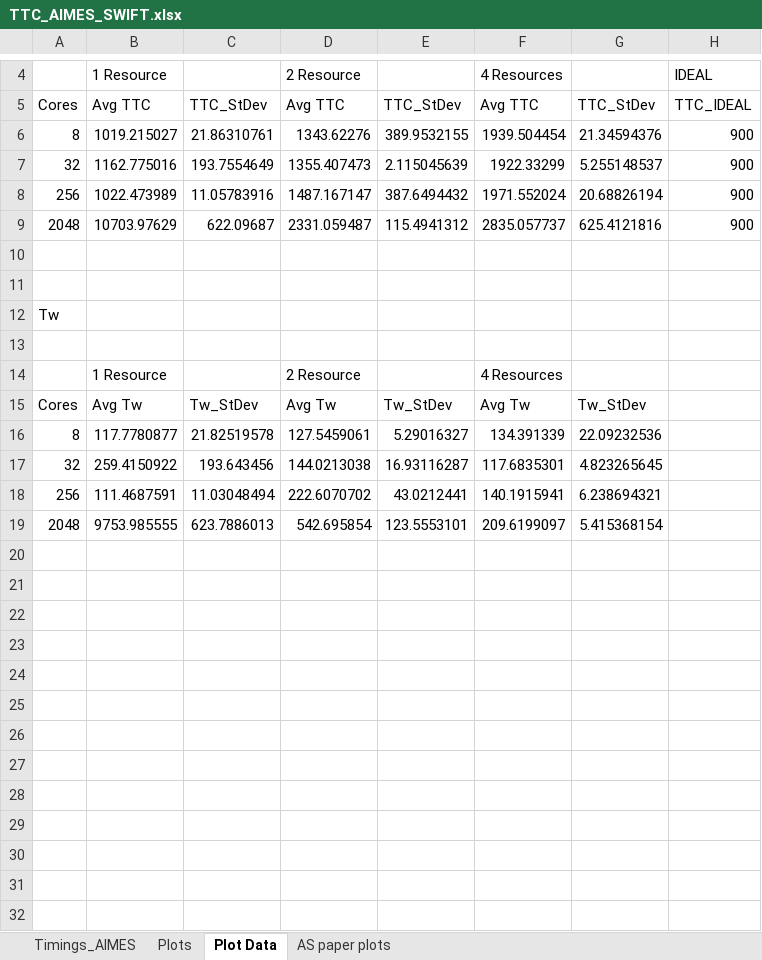
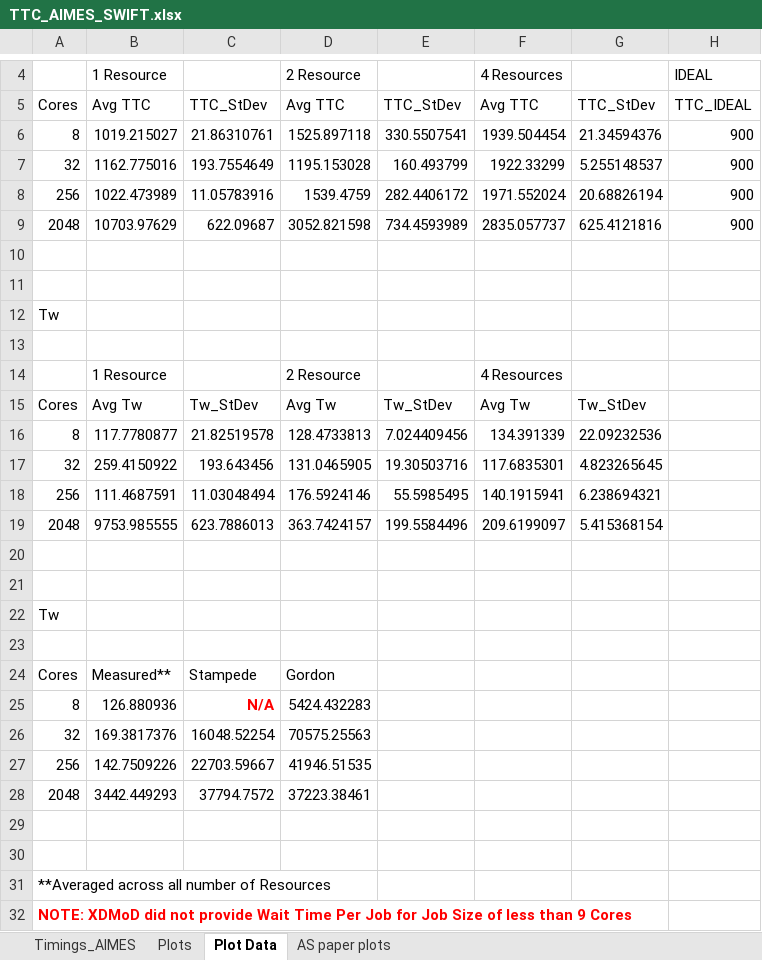
Before and after one commit to radical-experiments/AIMES-Swift, an Excel workbook: AIMES_Experiments/Summary Files/TTC_AIMES_SWIFT.xlsx, sheet Plot Data, drawn as a sheet; only a part is shown, gaps mark what is left out; values as stored, in another font and other column widths than the file's, no borders; the diff names each change by its address in the sheet, - before the commit and + after, or states it on an @@ line.

Commit message:
Adding data about Wait Time per Job by Job Size to Summary File for AIMES Experiment

```diff
--- a/AIMES_Experiments/Summary Files/TTC_AIMES_SWIFT.xlsx (sheet Plot Data)
+++ b/AIMES_Experiments/Summary Files/TTC_AIMES_SWIFT.xlsx (sheet Plot Data)
-D6: 1343.62276
+D6: 1525.897118
-E6: 389.9532155
+E6: 330.5507541
-D7: 1355.407473
+D7: 1195.153028
-E7: 2.115045639
+E7: 160.493799
-D8: 1487.167147
+D8: 1539.4759
-E8: 387.6494432
+E8: 282.4406172
-D9: 2331.059487
+D9: 3052.821598
-E9: 115.4941312
+E9: 734.4593989
-D16: 127.5459061
+D16: 128.4733813
-E16: 5.29016327
+E16: 7.024409456
-D17: 144.0213038
+D17: 131.0465905
-E17: 16.93116287
+E17: 19.30503716
-D18: 222.6070702
+D18: 176.5924146
-E18: 43.0212441
+E18: 55.5985495
-D19: 542.695854
+D19: 363.7424157
-E19: 123.5553101
+E19: 199.5584496
+row 20: (empty)
+row 21: (empty)
+row 22: Tw
+row 23: (empty)
+row 24: Cores | Measured** | Stampede | Gordon
+row 25: 8 | 126.880936 | N/A | 5424.432283
+row 26: 32 | 169.3817376 | 16048.52254 | 70575.25563
+row 27: 256 | 142.7509226 | 22703.59667 | 41946.51535
+row 28: 2048 | 3442.449293 | 37794.7572 | 37223.38461
+row 29: (empty)
+row 30: (empty)
+row 31: **Averaged across all number of Resources
+row 32: NOTE: XDMoD did not provide Wait Time Per Job for Job Size of less than 9 Cores
```
Also changed, not shown: sheet Timings_AIMES, charts or pictures, 12 other files.
